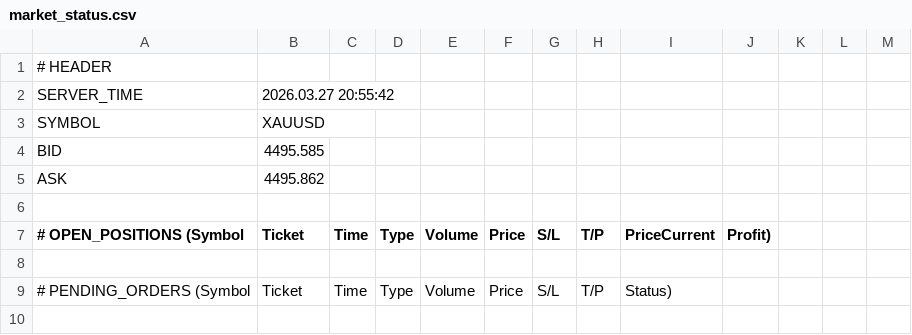
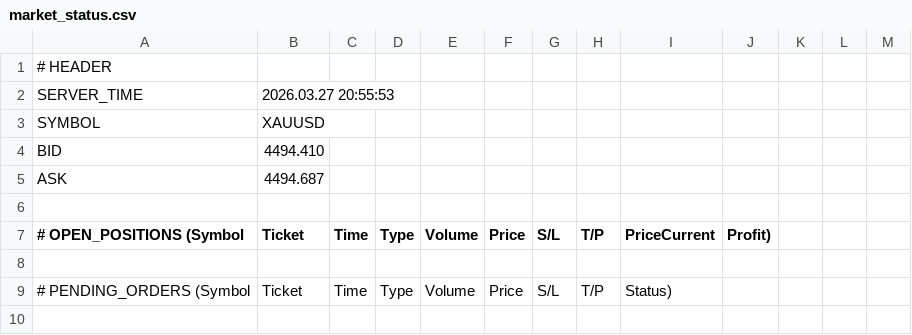
Before and after one commit to ramdanidian/Analisa-Market, a CSV file: market_status.csv, drawn as a sheet; only a part is shown.

Commit message:
Final Fix v4.81

```diff
--- a/market_status.csv
+++ b/market_status.csv
@@ -1,6 +1,6 @@
 # HEADER
-SERVER_TIME,2026.03.27 20:55:42
+SERVER_TIME,2026.03.27 20:55:53
 SYMBOL,XAUUSD
-BID,4495.585
-ASK,4495.862
+BID,4494.410
+ASK,4494.687
 
```
